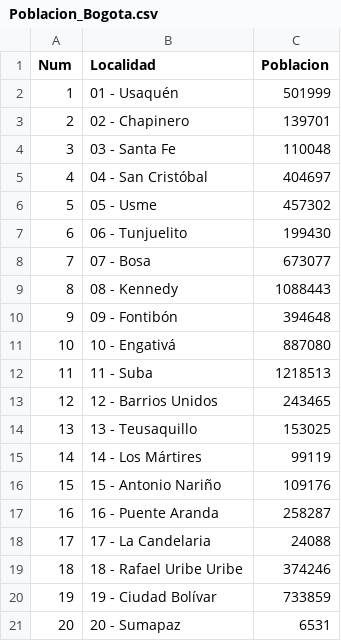
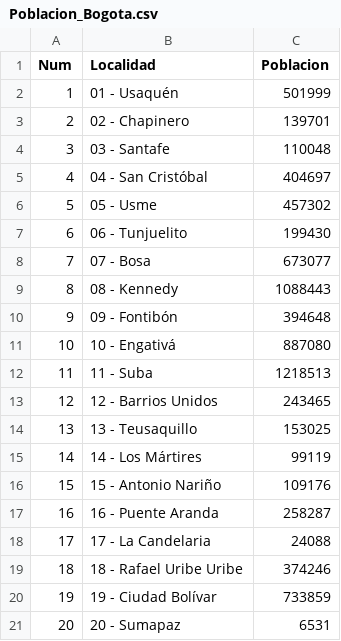
Before and after one commit to mariovs01/Datasets, a CSV file: Poblacion_Bogota.csv, drawn as a sheet; the diff names each change by its address in the sheet, - before the commit and + after, or states it on an @@ line.

Commit message:
Update Poblacion_Bogota.csv

```diff
--- a/Poblacion_Bogota.csv
+++ b/Poblacion_Bogota.csv
-B4 (Localidad): 03 - Santa Fe
+B4 (Localidad): 03 - Santafe
```
